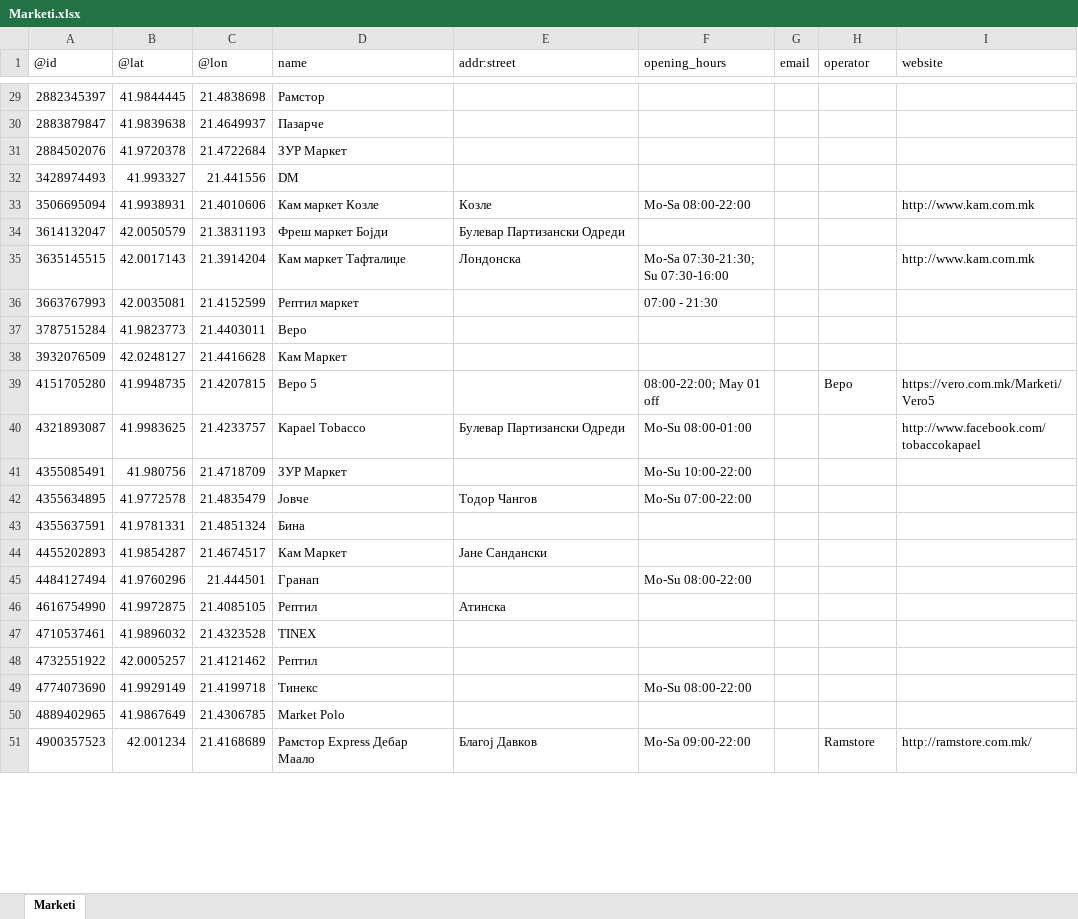
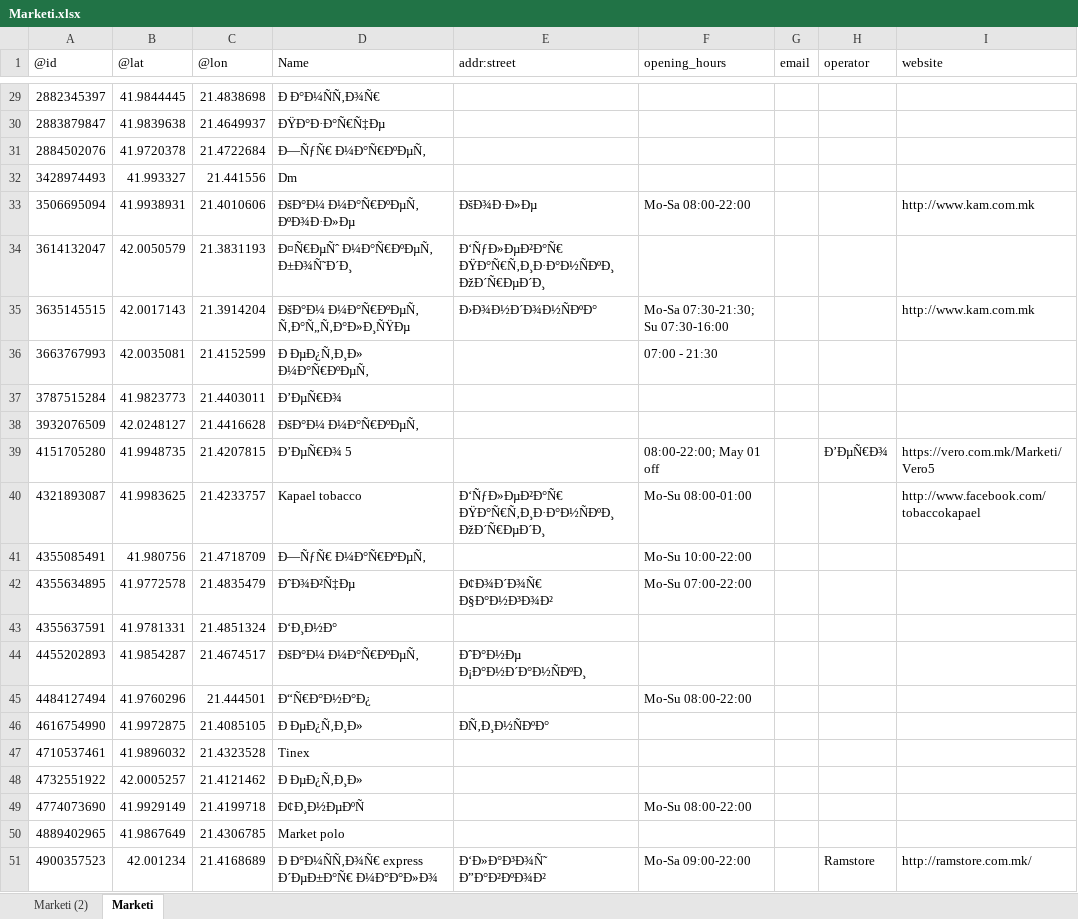
Before and after one commit to monikatodorova/Mapket, an Excel workbook: Domasna 1/Marketi.xlsx, sheet Marketi, drawn as a sheet; only a part is shown, gaps mark what is left out; values as stored, in another font and other column widths than the file's, no borders; table styles not drawn; the diff covers the shown part only; the diff names each change by its address in the sheet, - before the commit and + after, or states it on an @@ line.

```diff
--- a/Domasna 1/Marketi.xlsx (sheet Marketi)
+++ b/Domasna 1/Marketi.xlsx (sheet Marketi)
+sheet tab: Marketi (2)
-D1: name
+D1: Name
-D29 (Name): Рамстор
+D29 (Name): Ð Ð°Ð¼ÑÑ‚Ð¾Ñ€
-D30 (Name): Пазарче
+D30 (Name): ÐŸÐ°Ð·Ð°Ñ€Ñ‡Ðµ
-D31 (Name): ЗУР Маркет
+D31 (Name): Ð—ÑƒÑ€ Ð¼Ð°Ñ€ÐºÐµÑ‚
-D32 (Name): DM
+D32 (Name): Dm
-D33 (Name): Кам маркет Козле
+D33 (Name): ÐšÐ°Ð¼ Ð¼Ð°Ñ€ÐºÐµÑ‚ ÐºÐ¾Ð·Ð»Ðµ
-E33 (addr:street): Козле
+E33 (addr:street): ÐšÐ¾Ð·Ð»Ðµ
-D34 (Name): Фреш маркет Бојди
+D34 (Name): Ð¤Ñ€ÐµÑˆ Ð¼Ð°Ñ€ÐºÐµÑ‚ Ð±Ð¾Ñ˜Ð´Ð¸
-E34 (addr:street): Булевар Партизански Одреди
+E34 (addr:street): Ð‘ÑƒÐ»ÐµÐ²Ð°Ñ€ ÐŸÐ°Ñ€Ñ‚Ð¸Ð·Ð°Ð½ÑÐºÐ¸ ÐžÐ´Ñ€ÐµÐ´Ð¸
-D35 (Name): Кам маркет Тафталиџе
+D35 (Name): ÐšÐ°Ð¼ Ð¼Ð°Ñ€ÐºÐµÑ‚ Ñ‚Ð°Ñ„Ñ‚Ð°Ð»Ð¸ÑŸÐµ
-E35 (addr:street): Лондонска
+E35 (addr:street): Ð›Ð¾Ð½Ð´Ð¾Ð½ÑÐºÐ°
-D36 (Name): Рептил маркет
+D36 (Name): Ð ÐµÐ¿Ñ‚Ð¸Ð» Ð¼Ð°Ñ€ÐºÐµÑ‚
-D37 (Name): Веро
+D37 (Name): Ð’ÐµÑ€Ð¾
-D38 (Name): Кам Маркет
+D38 (Name): ÐšÐ°Ð¼ Ð¼Ð°Ñ€ÐºÐµÑ‚
-D39 (Name): Веро 5
+D39 (Name): Ð’ÐµÑ€Ð¾ 5
-H39 (operator): Веро
+H39 (operator): Ð’ÐµÑ€Ð¾
-D40 (Name): Kapael Tobacco
+D40 (Name): Kapael tobacco
-E40 (addr:street): Булевар Партизански Одреди
+E40 (addr:street): Ð‘ÑƒÐ»ÐµÐ²Ð°Ñ€ ÐŸÐ°Ñ€Ñ‚Ð¸Ð·Ð°Ð½ÑÐºÐ¸ ÐžÐ´Ñ€ÐµÐ´Ð¸
-D41 (Name): ЗУР Маркет
+D41 (Name): Ð—ÑƒÑ€ Ð¼Ð°Ñ€ÐºÐµÑ‚
-D42 (Name): Јовче
+D42 (Name): ÐˆÐ¾Ð²Ñ‡Ðµ
-E42 (addr:street): Тодор Чангов
+E42 (addr:street): Ð¢Ð¾Ð´Ð¾Ñ€ Ð§Ð°Ð½Ð³Ð¾Ð²
-D43 (Name): Бина
+D43 (Name): Ð‘Ð¸Ð½Ð°
-D44 (Name): Кам Маркет
+D44 (Name): ÐšÐ°Ð¼ Ð¼Ð°Ñ€ÐºÐµÑ‚
-E44 (addr:street): Јане Сандански
+E44 (addr:street): ÐˆÐ°Ð½Ðµ Ð¡Ð°Ð½Ð´Ð°Ð½ÑÐºÐ¸
-D45 (Name): Гранап
+D45 (Name): Ð“Ñ€Ð°Ð½Ð°Ð¿
-D46 (Name): Рептил
+D46 (Name): Ð ÐµÐ¿Ñ‚Ð¸Ð»
-E46 (addr:street): Атинска
+E46 (addr:street): ÐÑ‚Ð¸Ð½ÑÐºÐ°
-D47 (Name): TINEX
+D47 (Name): Tinex
-D48 (Name): Рептил
+D48 (Name): Ð ÐµÐ¿Ñ‚Ð¸Ð»
-D49 (Name): Тинекс
+D49 (Name): Ð¢Ð¸Ð½ÐµÐºÑ
-D50 (Name): Market Polo
+D50 (Name): Market polo
-D51 (Name): Рамстор Express Дебар Маало
+D51 (Name): Ð Ð°Ð¼ÑÑ‚Ð¾Ñ€ express Ð´ÐµÐ±Ð°Ñ€ Ð¼Ð°Ð°Ð»Ð¾
-E51 (addr:street): Благој Давков
+E51 (addr:street): Ð‘Ð»Ð°Ð³Ð¾Ñ˜ Ð”Ð°Ð²ÐºÐ¾Ð²
```
Also changed, not shown: 91 edited cells elsewhere in this sheet, 17 other files.
